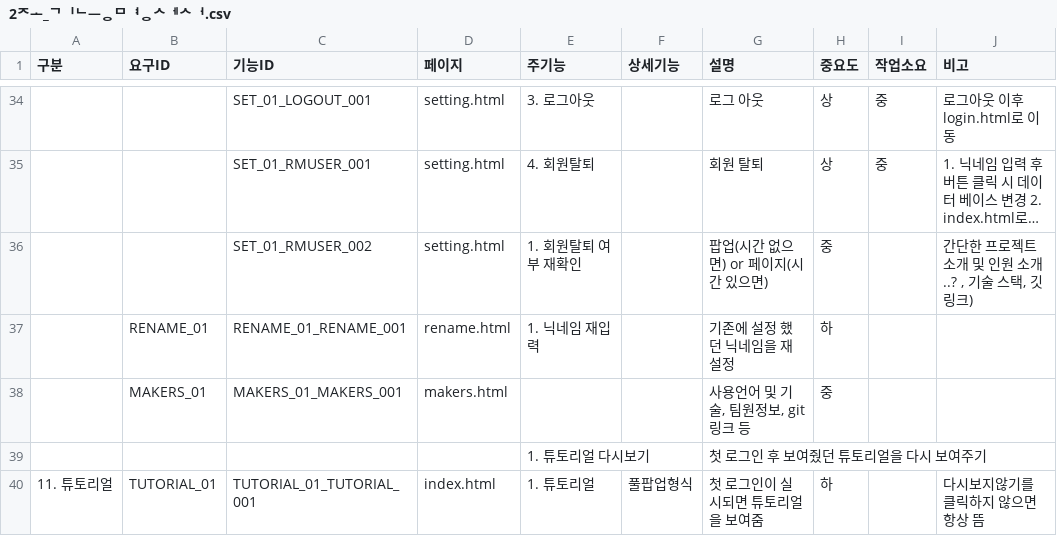
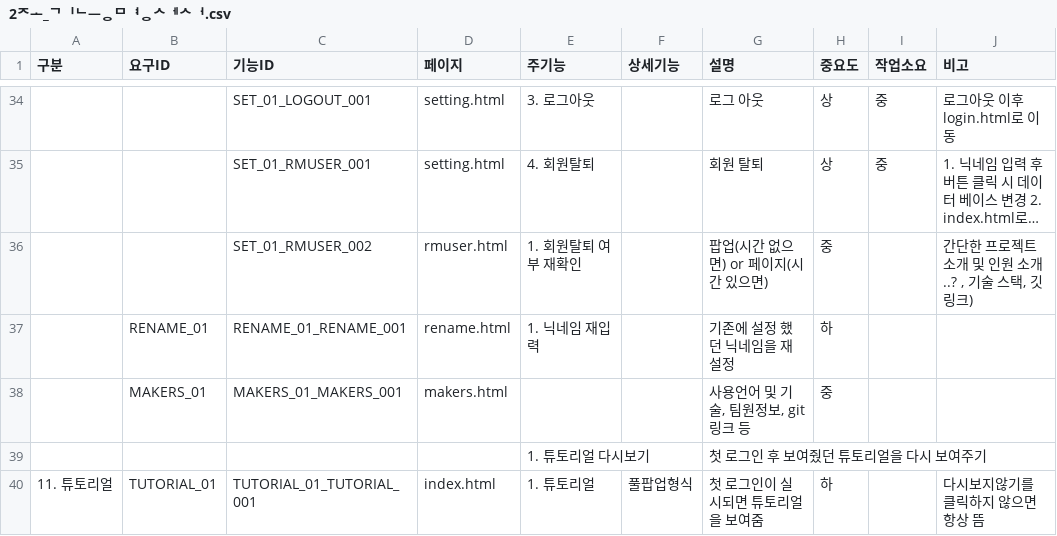
Before and after one commit to nohminkyoung/Final_project, a CSV file: 기획/2조_기능명세서.csv, drawn as a sheet; only a part is shown, gaps mark what is left out; long unchanged cells end in …; the diff names each change by its address in the sheet, - before the commit and + after, or states it on an @@ line.

```diff
--- a/기획/2조_기능명세서.csv
+++ b/기획/2조_기능명세서.csv
-D36 (페이지): setting.html
+D36 (페이지): rmuser.html
```
